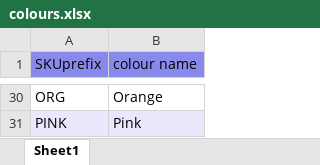
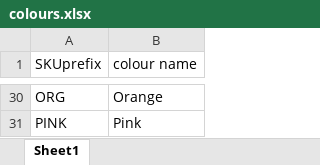
Before and after one commit to Cal0505/Uniform-Exchange-Inventory-Management, an Excel workbook: src/seeder/colours.xlsx, sheet Sheet1, drawn as a sheet; only a part is shown, gaps mark what is left out; values as stored, in another font and other column widths than the file's, no borders; charts and pictures and table styles not drawn; the diff covers the shown part only; the diff names each change by its address in the sheet, - before the commit and + after, or states it on an @@ line.

```diff
--- a/src/seeder/colours.xlsx (sheet Sheet1)
+++ b/src/seeder/colours.xlsx (sheet Sheet1)
-A1:B1 fill: #8989EB
+A1:B1 fill: none
-A31:B31 fill: #E8E7FC
+A31:B31 fill: none
```
Also changed, not shown: cell formats elsewhere in this sheet, charts or pictures, src/seeder/garment_types.xlsx, src/seeder/locations.xlsx, 9 other files.
